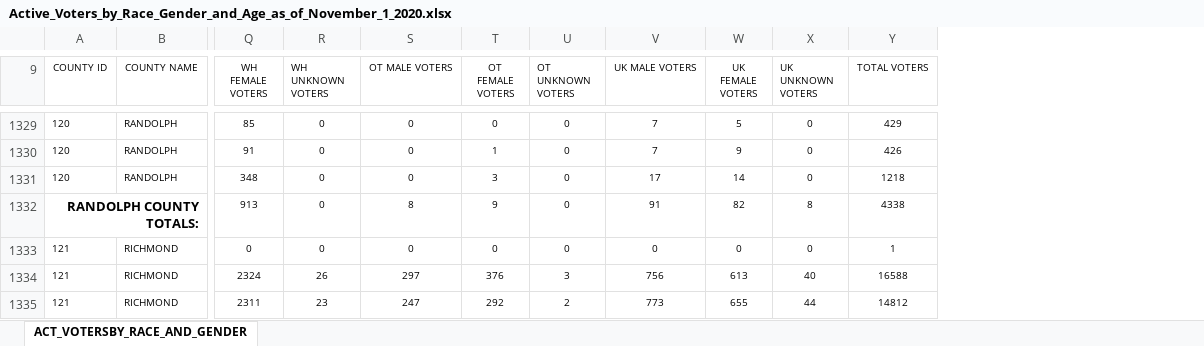
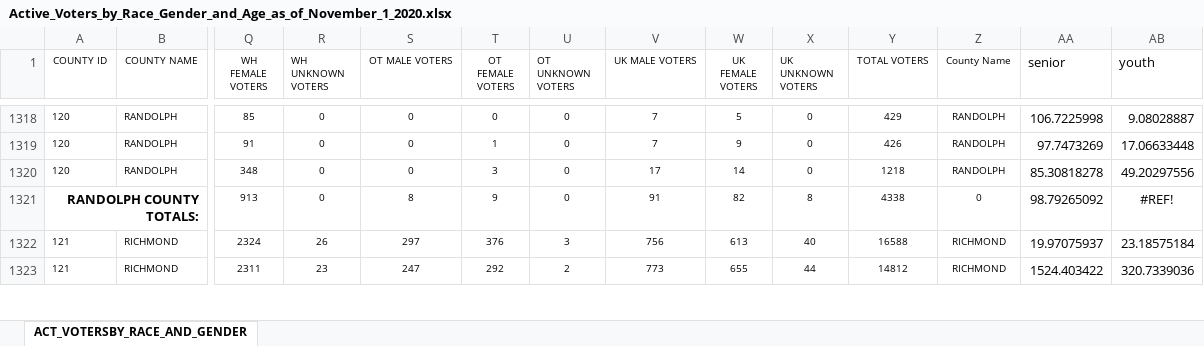
Before and after one commit to jramrz49/2020-Georgia-Election-Analysis, an Excel workbook: Active_Voters_by_Race_Gender_and_Age_as_of_November_1_2020.xlsx, sheet ACT_VOTERSBY_RACE_AND_GENDER, drawn as a sheet; only a part is shown, gaps mark what is left out; values as stored, in another font and other column widths than the file's, no borders; removed rows and columns are numbered as before the commit, all else as after; rows hold the shown columns only; the diff covers the shown part only; the diff names each change by its address in the sheet, - before the commit and + after, or states it on an @@ line.

Commit message:
Added percentage of youth and senior registered voters

```diff
--- a/Active_Voters_by_Race_Gender_and_Age_as_of_November_1_2020.xlsx (sheet ACT_VOTERSBY_RACE_AND_GENDER)
+++ b/Active_Voters_by_Race_Gender_and_Age_as_of_November_1_2020.xlsx (sheet ACT_VOTERSBY_RACE_AND_GENDER)
+column Z (County Name), rows 1318-1323: RANDOLPH | RANDOLPH | RANDOLPH | 0 | RICHMOND | RICHMOND
+column AA (senior), rows 1318-1323: 106.7225998 | 97.7473269 | 85.30818278 | 98.79265092 | 19.97075937 | 1524.403422
+column AB (youth), rows 1318-1323: 9.08028887 | 17.06633448 | 49.20297556 | #REF! | 23.18575184 | 320.7339036
-row 1333: 121 | RICHMOND | 0 | 0 | 0 | 0 | 0 | 0 | 0 | 0 | 1
```
Also changed, not shown: 11 removed rows elsewhere in this sheet, incomeED.xlsx, 2 other files.
